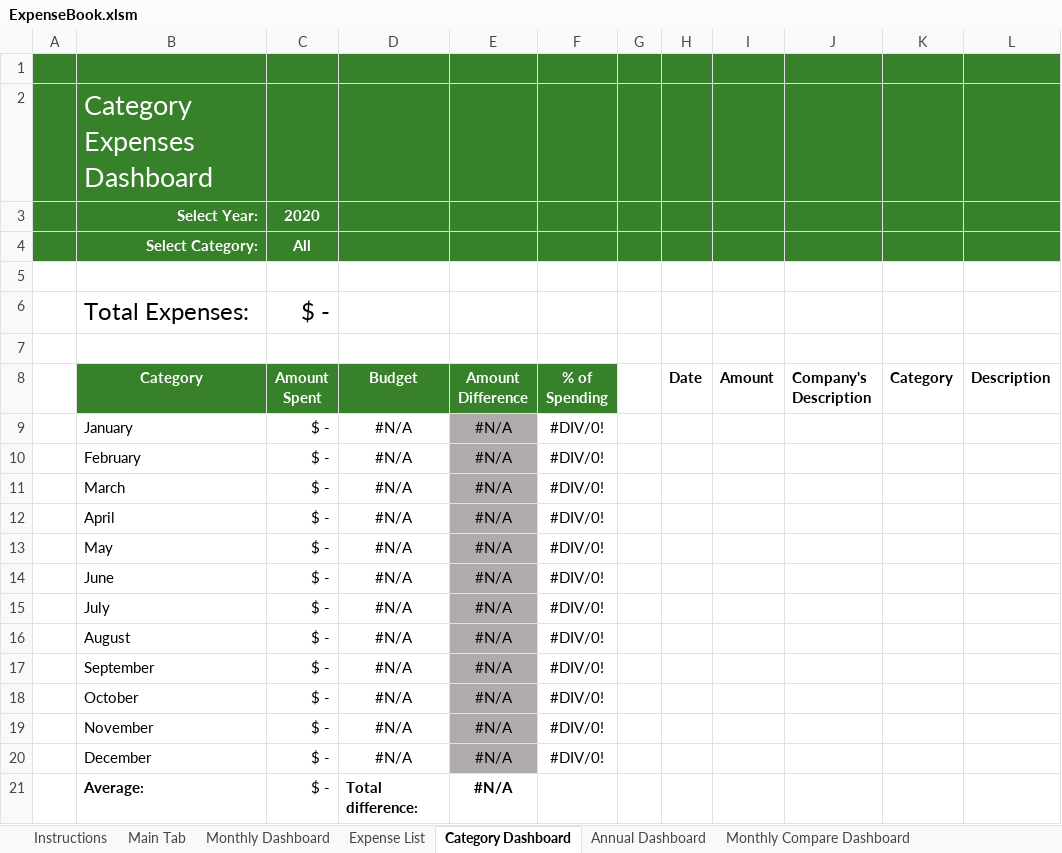
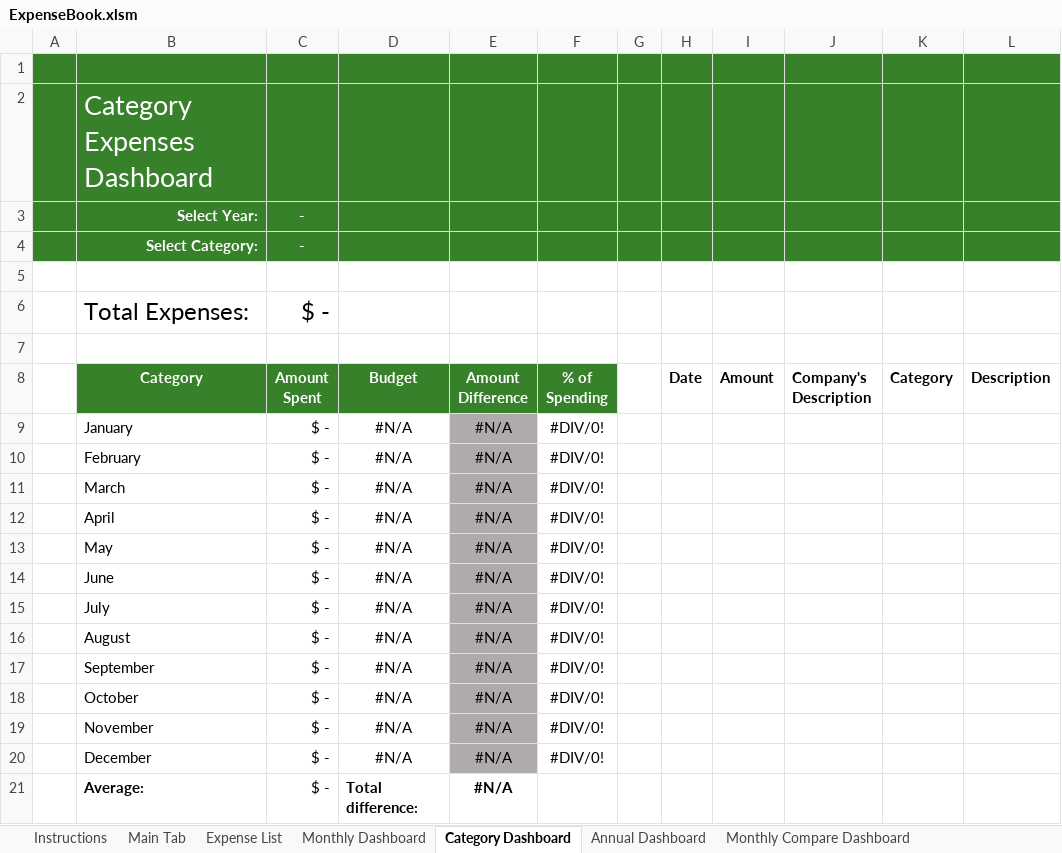
Before and after one commit to jpetersheim/expense-book, an Excel workbook: ExpenseBook.xlsm, sheet Category Dashboard, drawn as a sheet; only a part is shown; values as stored, in another font and other column widths than the file's, no borders; charts and pictures and conditional formats and table styles not drawn; the diff names each change by its address in the sheet, - before the commit and + after, or states it on an @@ line.

Commit message:
Add files via upload
Minor issue fixes and cleaning up of leftover data

```diff
--- a/ExpenseBook.xlsm (sheet Category Dashboard)
+++ b/ExpenseBook.xlsm (sheet Category Dashboard)
@@ sheet tab order changed: Instructions | Main Tab | Expense List | Monthly Dashboard | Category Dashboard | Annual Dashboard | Monthly Compare Dashboard @@
-C3 (Amount Spent): 2020
+C3 (Amount Spent): -
-C4 (Amount Spent): All
+C4 (Amount Spent): -
```
Also changed, not shown: sheet Monthly Dashboard, charts or pictures, 11 other files.
